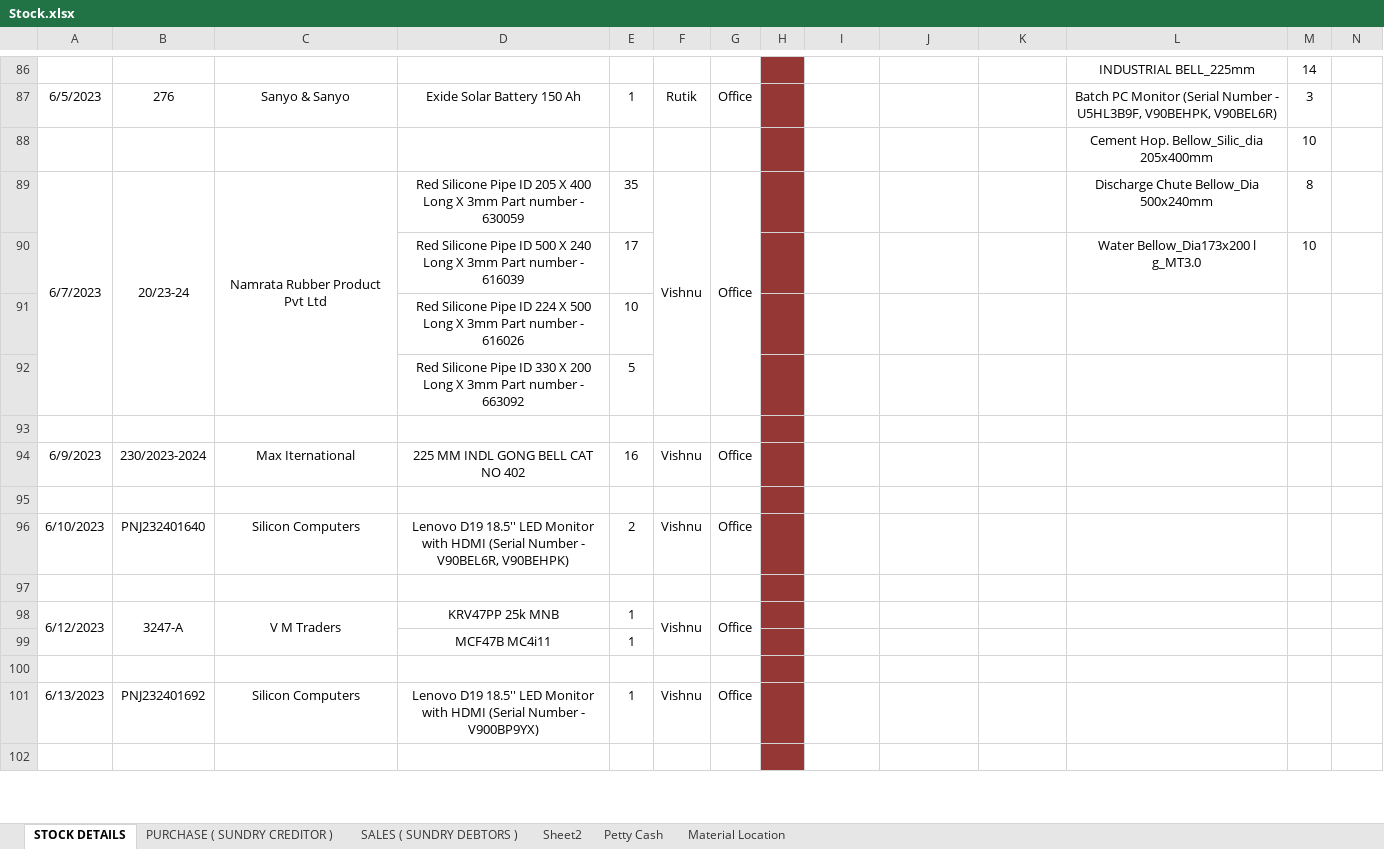
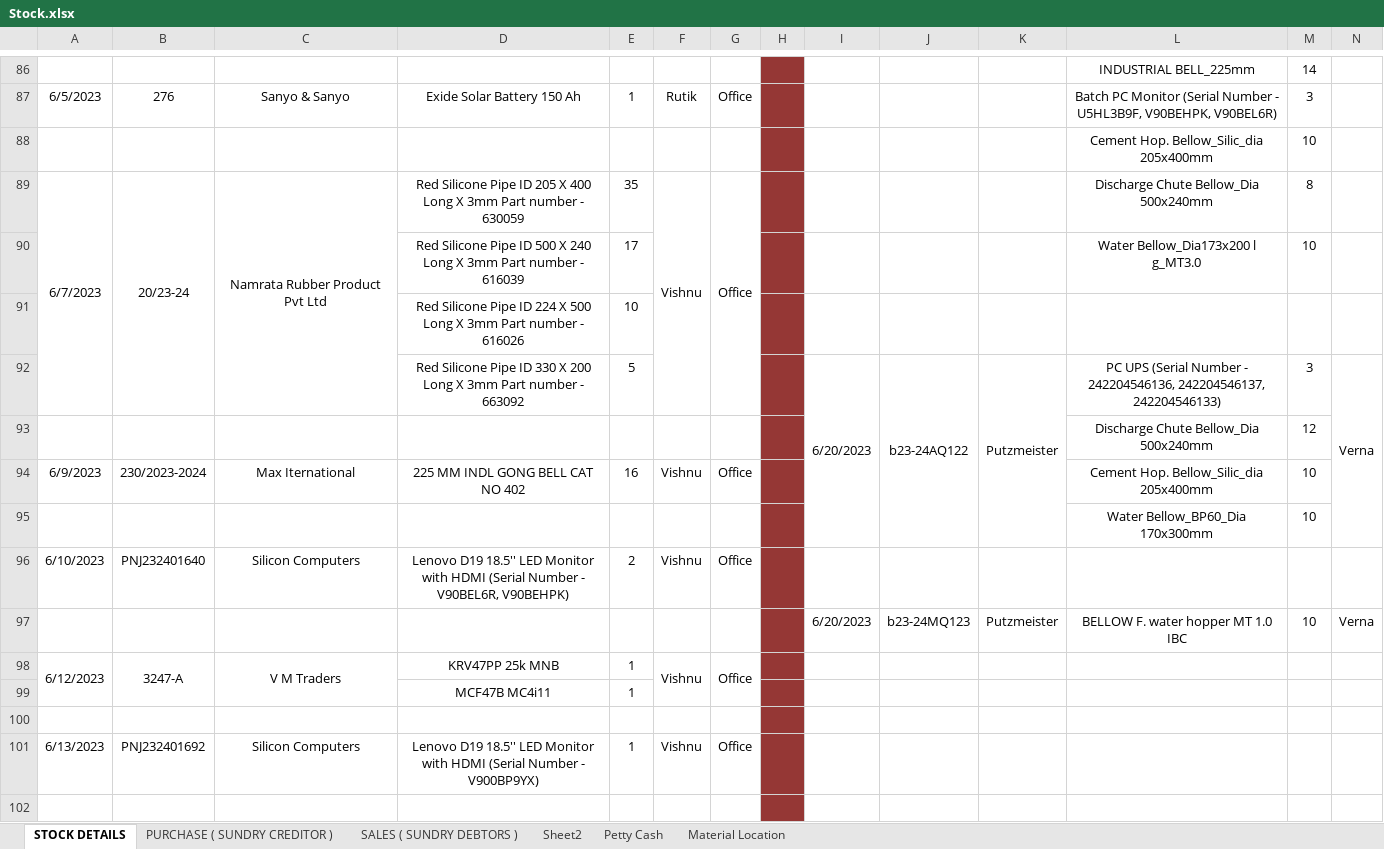
Before and after one commit to JPTechatronics/J-P-Techatronics-2023-2024, an Excel workbook: Stock.xlsx, sheet STOCK DETAILS, drawn as a sheet; only a part is shown, gaps mark what is left out; values as stored, in another font and other column widths than the file's, no borders; removed rows and columns are numbered as before the commit, all else as after; rows hold the shown columns only; the diff names each change by its address in the sheet, - before the commit and + after, or states it on an @@ line.

```diff
--- a/Stock.xlsx (sheet STOCK DETAILS)
+++ b/Stock.xlsx (sheet STOCK DETAILS)
-A89:A92 merged
+A89:A92 merged
-B89:B92 merged
+B89:B92 merged
-C89:C92 merged
+C89:C92 merged
-F89:F92 merged
+F89:F92 merged
-G89:G92 merged
+G89:G92 merged
-row 92:  |  |  | Red Silicone Pipe ID 330 X 200 Long X 3mm Part number - 663092 | 5
-row 92: (empty)
+row 92:  |  |  | Red Silicone Pipe ID 330 X 200 Long X 3mm Part number - 663092 | 5 |  |  |  | 6/20/2023 | b23-24AQ122 | Putzmeister | PC UPS (Serial Number - 242204546136, 242204546137, 242204546133) | 3 | Verna
+I92:I95 merged
+J92:J95 merged
+K92:K95 merged
+N92:N95 merged
+row 93:  |  |  |  |  |  |  |  |  |  |  | Discharge Chute Bellow_Dia 500x240mm | 12
-L94: (empty)
+L94: Cement Hop. Bellow_Silic_dia 205x400mm
-M94: (empty)
+M94: 10
-row 95: (empty)
+row 95:  |  |  |  |  |  |  |  |  |  |  | Water Bellow_BP60_Dia 170x300mm | 10
-row 97: (empty)
+row 97:  |  |  |  |  |  |  |  | 6/20/2023 | b23-24MQ123 | Putzmeister | BELLOW F. water hopper MT 1.0 IBC | 10 | Verna
```
Also changed, not shown: sheet PURCHASE ( SUNDRY CREDITOR ), Attendance.xlsx, Outstandings.xlsx, 1 other file.
